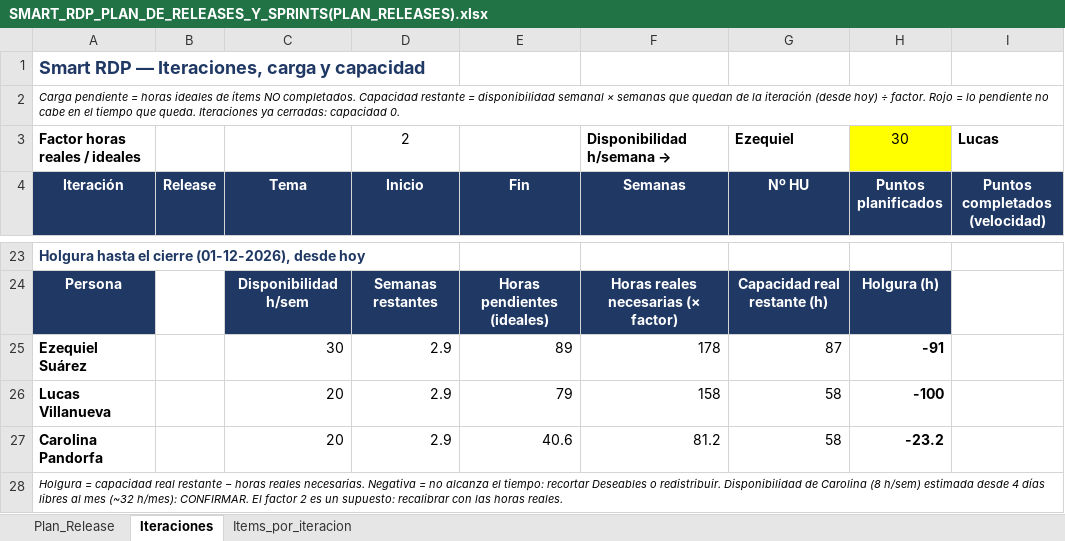
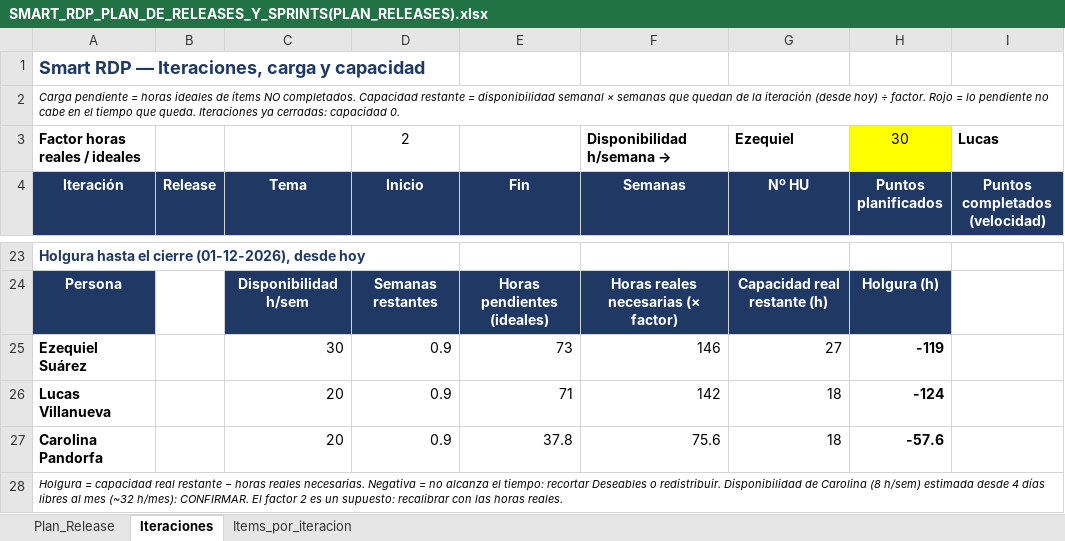
Before and after one commit to ezequielesq/SAN-BERNARDO-MALLEN-GONZALEZ-PTY4614-002D-EQUIPO-3, an Excel workbook: FASE 2/EVIDENCIAS PROYECTO/EVIDENCIAS DE DOCUMENTACIÓN/SMART_RDP_PLAN_DE_RELEASES_Y_SPRINTS(PLAN_RELEASES).xlsx, sheet Iteraciones, drawn as a sheet; only a part is shown, gaps mark what is left out; values as stored, in another font and other column widths than the file's, no borders; charts and pictures and conditional formats not drawn; the diff covers the shown part only; the diff names each change by its address in the sheet, - before the commit and + after, or states it on an @@ line.

```diff
--- a/FASE 2/EVIDENCIAS PROYECTO/EVIDENCIAS DE DOCUMENTACIÓN/SMART_RDP_PLAN_DE_RELEASES_Y_SPRINTS(PLAN_RELEASES).xlsx (sheet Iteraciones)
+++ b/FASE 2/EVIDENCIAS PROYECTO/EVIDENCIAS DE DOCUMENTACIÓN/SMART_RDP_PLAN_DE_RELEASES_Y_SPRINTS(PLAN_RELEASES).xlsx (sheet Iteraciones)
-D25:D27 (Inicio): 2.9
+D25:D27 (Inicio): 0.9
-E25 (Fin): 89
+E25 (Fin): 73
-F25 (Semanas): 178
+F25 (Semanas): 146
-G25 (Nº HU): 87
+G25 (Nº HU): 27
-H25 (Puntos planificados): -91
+H25 (Puntos planificados): -119
-E26 (Fin): 79
+E26 (Fin): 71
-F26 (Semanas): 158
+F26 (Semanas): 142
-G26:G27 (Nº HU): 58
+G26:G27 (Nº HU): 18
-H26 (Puntos planificados): -100
+H26 (Puntos planificados): -124
-E27 (Fin): 40.6
+E27 (Fin): 37.8
-F27 (Semanas): 81.2
+F27 (Semanas): 75.6
-H27 (Puntos planificados): -23.2
+H27 (Puntos planificados): -57.6
```
Also changed, not shown: 22 edited cells elsewhere in this sheet, sheet Items_por_iteracion, sheet Plan_Release, charts or pictures.
